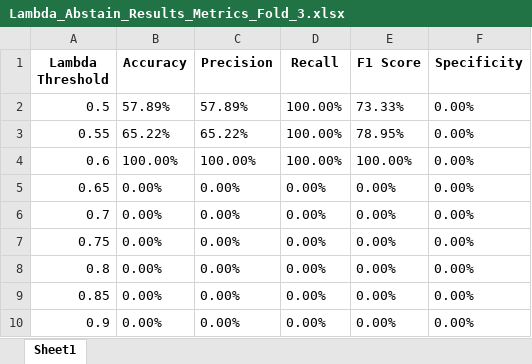
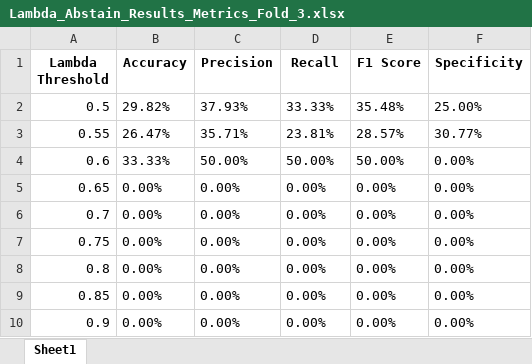
Before and after one commit to JaberQezelbash/FHR_Project, an Excel workbook: Codes/ML_models/Models/All_Results/RF_Results/Sliding_Window_Model/Lambda_Abstain_Results_Metrics_Fold_3.xlsx, sheet Sheet1, drawn as a sheet; values as stored, in another font and other column widths than the file's, no borders; the diff names each change by its address in the sheet, - before the commit and + after, or states it on an @@ line.

```diff
--- a/Codes/ML_models/Models/All_Results/RF_Results/Sliding_Window_Model/Lambda_Abstain_Results_Metrics_Fold_3.xlsx (sheet Sheet1)
+++ b/Codes/ML_models/Models/All_Results/RF_Results/Sliding_Window_Model/Lambda_Abstain_Results_Metrics_Fold_3.xlsx (sheet Sheet1)
-B2 (Accuracy): 57.89%
+B2 (Accuracy): 29.82%
-C2 (Precision): 57.89%
+C2 (Precision): 37.93%
-D2 (Recall): 100.00%
+D2 (Recall): 33.33%
-E2 (F1 Score): 73.33%
+E2 (F1 Score): 35.48%
-F2 (Specificity): 0.00%
+F2 (Specificity): 25.00%
-B3 (Accuracy): 65.22%
+B3 (Accuracy): 26.47%
-C3 (Precision): 65.22%
+C3 (Precision): 35.71%
-D3 (Recall): 100.00%
+D3 (Recall): 23.81%
-E3 (F1 Score): 78.95%
+E3 (F1 Score): 28.57%
-F3 (Specificity): 0.00%
+F3 (Specificity): 30.77%
-B4 (Accuracy): 100.00%
+B4 (Accuracy): 33.33%
-C4 (Precision): 100.00%
+C4 (Precision): 50.00%
-D4 (Recall): 100.00%
+D4 (Recall): 50.00%
-E4 (F1 Score): 100.00%
+E4 (F1 Score): 50.00%
```
Also changed, not shown: Codes/ML_models/Models/All_Results/RF_Results/Sliding_Window_Model/Average_Metrics_Per_Lambda.xlsx, Codes/ML_models/Models/All_Results/RF_Results/Sliding_Window_Model/Lambda_Abstain_Results_Metrics_Fold_2.xlsx, 33 other files.
